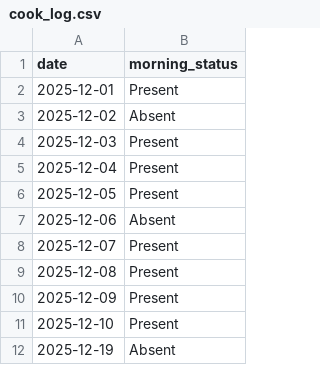
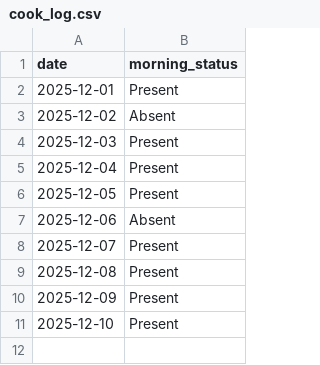
Before and after one commit to aanand862/T1_103, a CSV file: cook_log.csv, drawn as a sheet; the diff names each change by its address in the sheet, - before the commit and + after, or states it on an @@ line.

Commit message:
Automated Update: cook_log.csv

```diff
--- a/cook_log.csv
+++ b/cook_log.csv
-row 12: 2025-12-19 | Absent
```
